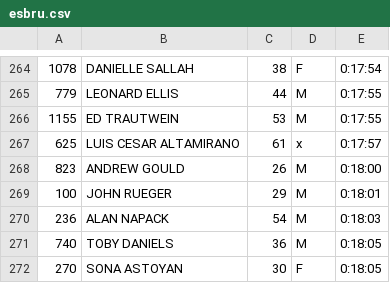
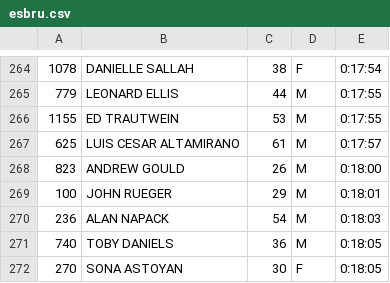
Before and after one commit to joduncan/RaceScoring, a CSV file: 2013/esbru.csv, drawn as a sheet; only a part is shown, gaps mark what is left out; the diff names each change by its address in the sheet, - before the commit and + after, or states it on an @@ line.

```diff
--- a/2013/esbru.csv
+++ b/2013/esbru.csv
-D267: x
+D267: M
```
Also changed, not shown: 2013/aon-step-up-for-kids-2013.csv.
